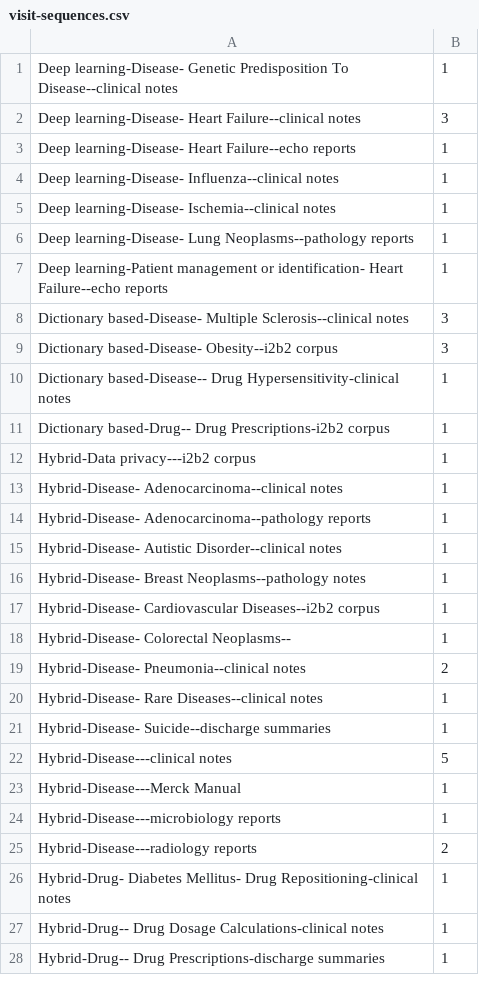
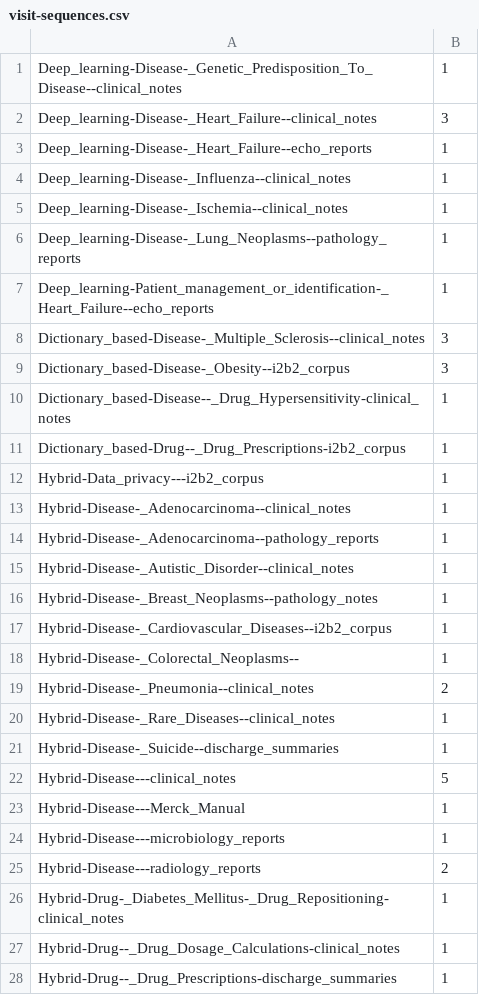
Before and after one commit to sunyangfu/sunyangfu.github.io, a CSV file: d3/visit-sequences.csv, drawn as a sheet; only a part is shown; the diff covers the shown part only.

Commit message:
modified sequence.csv

```diff
--- a/d3/visit-sequences.csv
+++ b/d3/visit-sequences.csv
@@ -1,28 +1,28 @@
-Deep learning-Disease- Genetic Predisposition To Disease--clinical notes,1
-Deep learning-Disease- Heart Failure--clinical notes,3
-Deep learning-Disease- Heart Failure--echo reports,1
-Deep learning-Disease- Influenza--clinical notes,1
-Deep learning-Disease- Ischemia--clinical notes,1
-Deep learning-Disease- Lung Neoplasms--pathology reports,1
-Deep learning-Patient management or identification- Heart Failure--echo reports,1
-Dictionary based-Disease- Multiple Sclerosis--clinical notes,3
-Dictionary based-Disease- Obesity--i2b2 corpus,3
-Dictionary based-Disease-- Drug Hypersensitivity-clinical notes,1
-Dictionary based-Drug-- Drug Prescriptions-i2b2 corpus,1
-Hybrid-Data privacy---i2b2 corpus,1
-Hybrid-Disease- Adenocarcinoma--clinical notes,1
-Hybrid-Disease- Adenocarcinoma--pathology reports,1
-Hybrid-Disease- Autistic Disorder--clinical notes,1
-Hybrid-Disease- Breast Neoplasms--pathology notes,1
-Hybrid-Disease- Cardiovascular Diseases--i2b2 corpus,1
-Hybrid-Disease- Colorectal Neoplasms--,1
-Hybrid-Disease- Pneumonia--clinical notes,2
-Hybrid-Disease- Rare Diseases--clinical notes,1
-Hybrid-Disease- Suicide--discharge summaries,1
-Hybrid-Disease---clinical notes,5
-Hybrid-Disease---Merck Manual,1
-Hybrid-Disease---microbiology reports,1
-Hybrid-Disease---radiology reports,2
-Hybrid-Drug- Diabetes Mellitus- Drug Repositioning-clinical notes,1
-Hybrid-Drug-- Drug Dosage Calculations-clinical notes,1
-Hybrid-Drug-- Drug Prescriptions-discharge summaries,1
+Deep_learning-Disease-_Genetic_Predisposition_To_Disease--clinical_notes,1
+Deep_learning-Disease-_Heart_Failure--clinical_notes,3
+Deep_learning-Disease-_Heart_Failure--echo_reports,1
+Deep_learning-Disease-_Influenza--clinical_notes,1
+Deep_learning-Disease-_Ischemia--clinical_notes,1
+Deep_learning-Disease-_Lung_Neoplasms--pathology_reports,1
+Deep_learning-Patient_management_or_identification-_Heart_Failure--echo_reports,1
+Dictionary_based-Disease-_Multiple_Sclerosis--clinical_notes,3
+Dictionary_based-Disease-_Obesity--i2b2_corpus,3
+Dictionary_based-Disease--_Drug_Hypersensitivity-clinical_notes,1
+Dictionary_based-Drug--_Drug_Prescriptions-i2b2_corpus,1
+Hybrid-Data_privacy---i2b2_corpus,1
+Hybrid-Disease-_Adenocarcinoma--clinical_notes,1
+Hybrid-Disease-_Adenocarcinoma--pathology_reports,1
+Hybrid-Disease-_Autistic_Disorder--clinical_notes,1
+Hybrid-Disease-_Breast_Neoplasms--pathology_notes,1
+Hybrid-Disease-_Cardiovascular_Diseases--i2b2_corpus,1
+Hybrid-Disease-_Colorectal_Neoplasms--,1
+Hybrid-Disease-_Pneumonia--clinical_notes,2
+Hybrid-Disease-_Rare_Diseases--clinical_notes,1
+Hybrid-Disease-_Suicide--discharge_summaries,1
+Hybrid-Disease---clinical_notes,5
+Hybrid-Disease---Merck_Manual,1
+Hybrid-Disease---microbiology_reports,1
+Hybrid-Disease---radiology_reports,2
+Hybrid-Drug-_Diabetes_Mellitus-_Drug_Repositioning-clinical_notes,1
+Hybrid-Drug--_Drug_Dosage_Calculations-clinical_notes,1
+Hybrid-Drug--_Drug_Prescriptions-discharge_summaries,1
```
Also changed, not shown: 78 edited cells elsewhere in this file, 1 other file.
